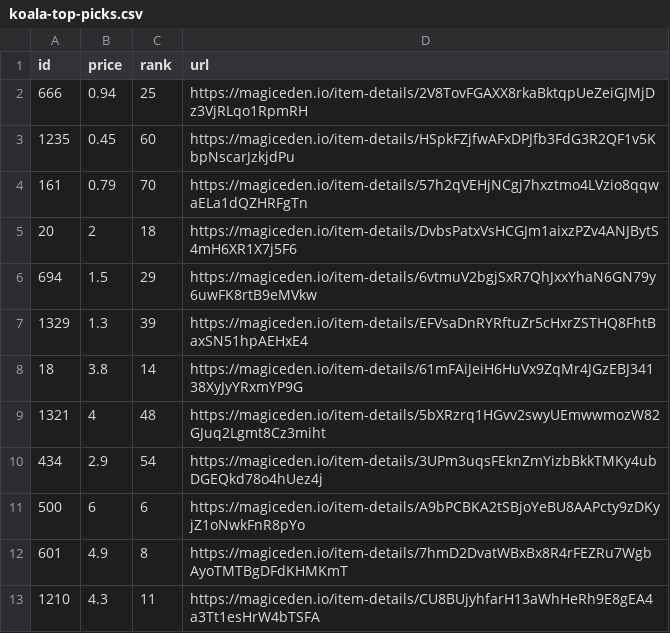
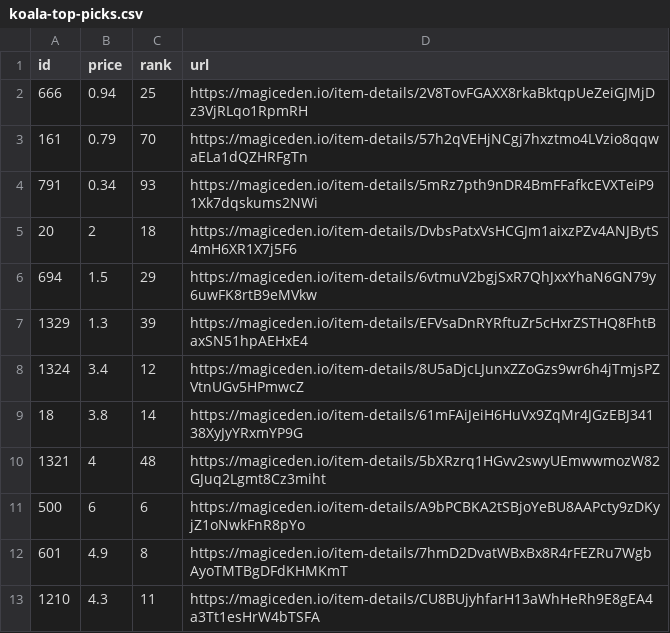
Before and after one commit to braposo/koala-monitor, a CSV file: koala-top-picks.csv, drawn as a sheet.

Commit message:
Flat: latest data (2021-11-21T14:11:36.394Z) {   "date": "2021-11-21T14:11:36.394Z",   "files": [     {       "name": "koala-data-processed.csv",       "deltaBytes": 2,       "source": "https://api-mainnet.magiceden.io/rpc/getListedNFTsByQuery?q=%7B%22%24match%22%3A%7B%22collectionSymbol%22%3A%22koala_klubhouse%22%7D%2C%22%24sort%22%3A%7B%22takerAmount%22%3A1%2C%22createdAt%22%3A-1%7D%2C%22%24skip%22%3A0%2C%22%24limit%22%3A5000%7D"     },     {       "name": "koala-top-picks.csv",       "deltaBytes": 0,       "source": "https://api-mainnet.magiceden.io/rpc/getListedNFTsByQuery?q=%7B%22%24match%22%3A%7B%22collectionSymbol%22%3A%22koala_klubhouse%22%7D%2C%22%24sort%22%3A%7B%22takerAmount%22%3A1%2C%22createdAt%22%3A-1%7D%2C%22%24skip%22%3A0%2C%22%24limit%22%3A5000%7D"     }   ] }

```diff
--- a/koala-top-picks.csv
+++ b/koala-top-picks.csv
@@ -2,4 +2,4 @@ id,price,rank,url
 666,0.94,25,https://magiceden.io/item-details/2V8TovFGAXX8rkaBktqpUeZeiGJMjDz3VjRLqo1RpmRH
-1235,0.45,60,https://magiceden.io/item-details/HSpkFZjfwAFxDPJfb3FdG3R2QF1v5KbpNscarJzkjdPu
 161,0.79,70,https://magiceden.io/item-details/57h2qVEHjNCgj7hxztmo4LVzio8qqwaELa1dQZHRFgTn
+791,0.34,93,https://magiceden.io/item-details/5mRz7pth9nDR4BmFFafkcEVXTeiP91Xk7dqskums2NWi
 20,2,18,https://magiceden.io/item-details/DvbsPatxVsHCGJm1aixzPZv4ANJBytS4mH6XR1X7j5F6
@@ -7,5 +7,5 @@ id,price,rank,url
 1329,1.3,39,https://magiceden.io/item-details/EFVsaDnRYRftuZr5cHxrZSTHQ8FhtBaxSN51hpAEHxE4
+1324,3.4,12,https://magiceden.io/item-details/8U5aDjcLJunxZZoGzs9wr6h4jTmjsPZVtnUGv5HPmwcZ
 18,3.8,14,https://magiceden.io/item-details/61mFAiJeiH6HuVx9ZqMr4JGzEBJ34138XyJyYRxmYP9G
 1321,4,48,https://magiceden.io/item-details/5bXRzrq1HGvv2swyUEmwwmozW82GJuq2Lgmt8Cz3miht
-434,2.9,54,https://magiceden.io/item-details/3UPm3uqsFEknZmYizbBkkTMKy4ubDGEQkd78o4hUez4j
 500,6,6,https://magiceden.io/item-details/A9bPCBKA2tSBjoYeBU8AAPcty9zDKyjZ1oNwkFnR8pYo
```
Also changed, not shown: koala-data-processed.csv.
